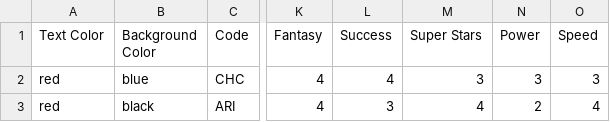
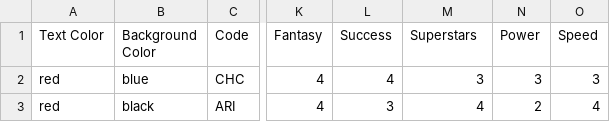
Before and after one commit to austinschleder/zmap, a CSV file: app/static/team_overview.csv, drawn as a sheet; only a part is shown, gaps mark what is left out; the diff names each change by its address in the sheet, - before the commit and + after, or states it on an @@ line.

```diff
--- a/app/static/team_overview.csv
+++ b/app/static/team_overview.csv
-M1: Super Stars
+M1: Superstars
```
Also changed, not shown: app/static/manager_overview.csv, app/static/scoring_events.csv, 18 other files.
